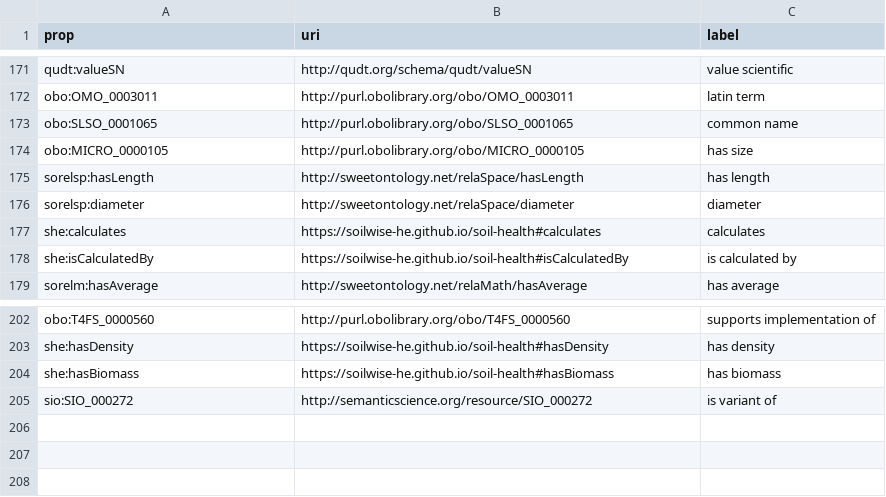
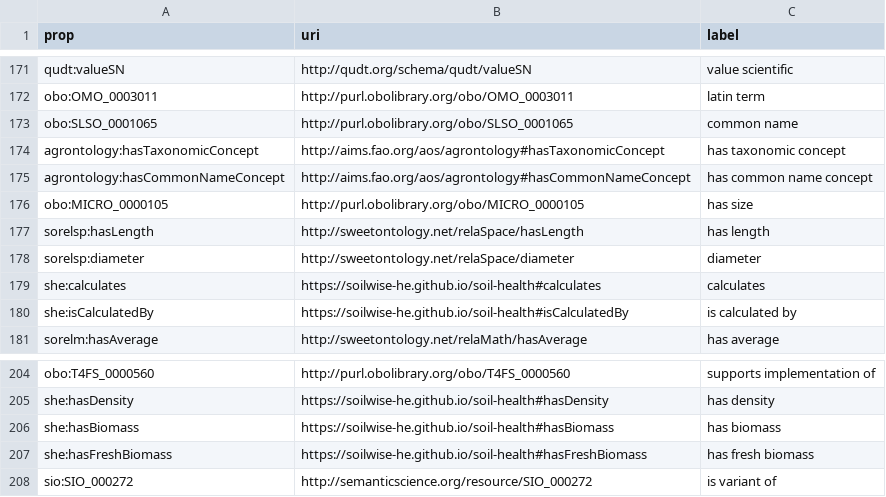
Before and after one commit to soilwise-he/soil-health-knowledge-graph, a CSV file: in_ontovocabs/properties.csv, drawn as a sheet; only a part is shown, gaps mark what is left out.

Commit message:
On branch main 	modified:   benchmarks/CQs_SPARQL_ea.json 	modified:   benchmarks/text_RDF_gs.json 	modified:   in_ontovocabs/prop_mapping.csv 	modified:   in_ontovocabs/properties.csv 	modified:   text2KG.ipynb

```diff
--- a/in_ontovocabs/properties.csv
+++ b/in_ontovocabs/properties.csv
@@ -173,2 +173,4 @@ obo:OMO_0003011,http://purl.obolibrary.org/obo/OMO_0003011,latin term
 obo:SLSO_0001065,http://purl.obolibrary.org/obo/SLSO_0001065,common name
+agrontology:hasTaxonomicConcept,http://aims.fao.org/aos/agrontology#hasTaxonomicConcept,has taxonomic concept
+agrontology:hasCommonNameConcept,http://aims.fao.org/aos/agrontology#hasCommonNameConcept,has common name concept
 obo:MICRO_0000105,http://purl.obolibrary.org/obo/MICRO_0000105,has size
@@ -204,2 +206,3 @@ she:hasDensity,https://soilwise-he.github.io/soil-health#hasDensity,has density
 she:hasBiomass,https://soilwise-he.github.io/soil-health#hasBiomass,has biomass
+she:hasFreshBiomass,https://soilwise-he.github.io/soil-health#hasFreshBiomass,has fresh biomass
 sio:SIO_000272,http://semanticscience.org/resource/SIO_000272,is variant of
```
Also changed, not shown: in_ontovocabs/prop_mapping.csv, 3 other files.
